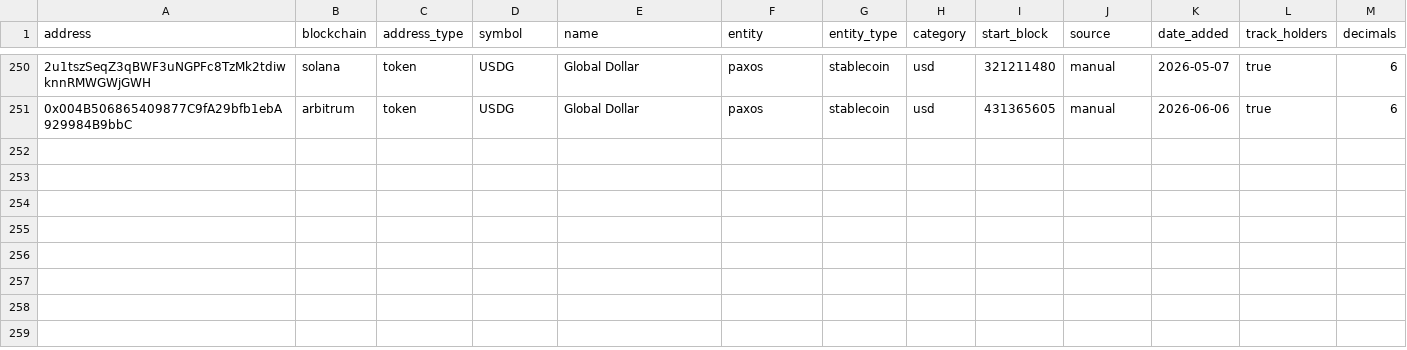
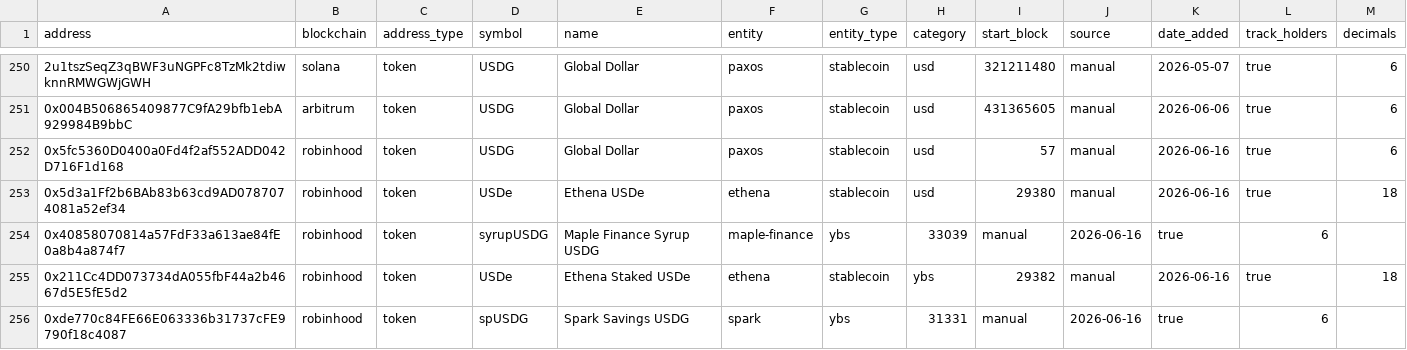
Before and after one commit to Entropy-Advisors/entropy-shared-seeds, a CSV file: seeds/dim_tokens.csv, drawn as a sheet; only a part is shown, gaps mark what is left out; the diff names each change by its address in the sheet, - before the commit and + after, or states it on an @@ line.

Commit message:
Update dim_tokens.csv
Support Robinhood chain

```diff
--- a/seeds/dim_tokens.csv
+++ b/seeds/dim_tokens.csv
+row 252: 0x5fc5360D0400a0Fd4f2af552ADD042D716F1d168 | robinhood | token | USDG | Global Dollar | paxos | stablecoin | usd | 57 | manual | 2026-06-16 | true | 6
+row 253: 0x5d3a1Ff2b6BAb83b63cd9AD0787074081a52ef34 | robinhood | token | USDe | Ethena USDe | ethena | stablecoin | usd | 29380 | manual | 2026-06-16 | true | 18
+row 254: 0x40858070814a57FdF33a613ae84fE0a8b4a874f7 | robinhood | token | syrupUSDG | Maple Finance Syrup USDG | maple-finance | ybs | 33039 | manual | 2026-06-16 | true | 6
+row 255: 0x211Cc4DD073734dA055fbF44a2b4667d5E5fE5d2 | robinhood | token | USDe | Ethena Staked USDe | ethena | stablecoin | ybs | 29382 | manual | 2026-06-16 | true | 18
+row 256: 0xde770c84FE66E063336b31737cFE9790f18c4087 | robinhood | token | spUSDG | Spark Savings USDG | spark | ybs | 31331 | manual | 2026-06-16 | true | 6
```
